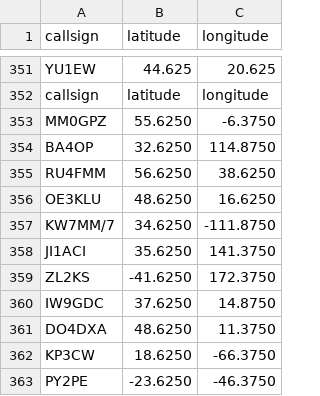
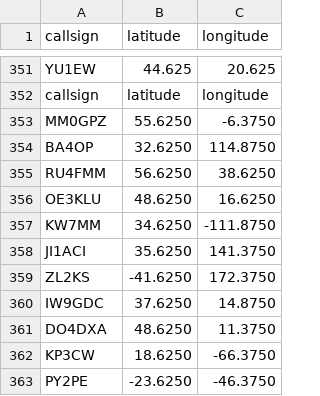
Before and after one commit to K5OHY/RBN_Map, a CSV file: spotter_coords.csv, drawn as a sheet; only a part is shown, gaps mark what is left out.

Commit message:
Update spotter_coords.csv

```diff
--- a/spotter_coords.csv
+++ b/spotter_coords.csv
@@ -356,3 +356,3 @@ RU4FMM,56.6250,38.6250
 OE3KLU,48.6250,16.6250
-KW7MM/7,34.6250,-111.8750
+KW7MM,34.6250,-111.8750
 JI1ACI,35.6250,141.3750
```
